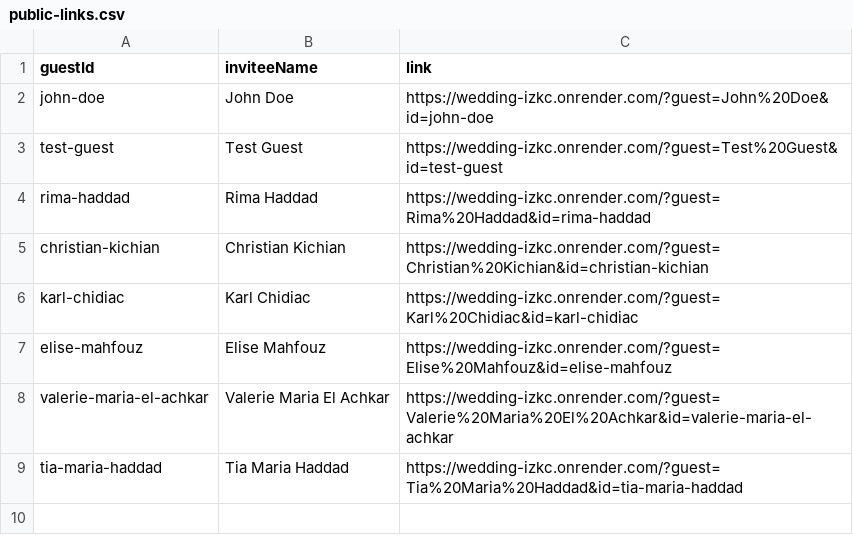
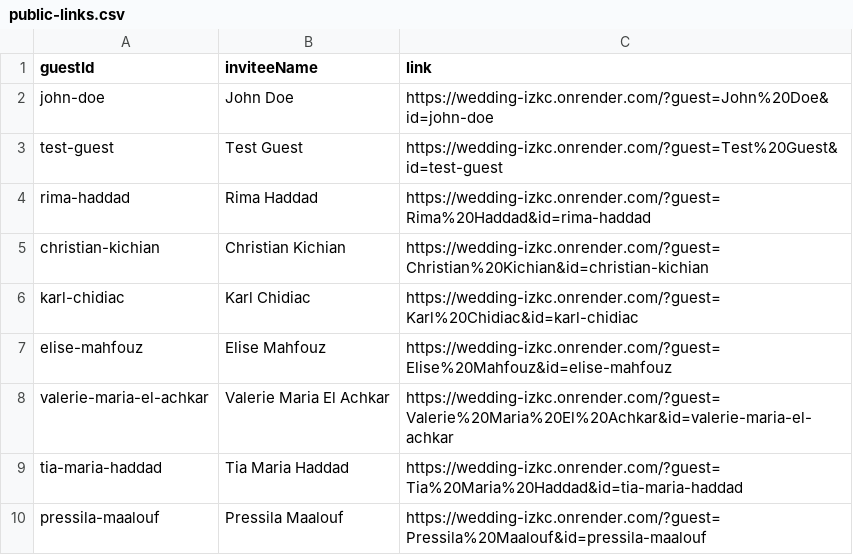
Before and after one commit to Kisho25/wedding, a CSV file: public-links.csv, drawn as a sheet; the diff names each change by its address in the sheet, - before the commit and + after, or states it on an @@ line.

```diff
--- a/public-links.csv
+++ b/public-links.csv
+row 10: pressila-maalouf | Pressila Maalouf | https://wedding-izkc.onrender.com/?guest=Pressila%20Maalouf&id=pressila-maalouf
```
Also changed, not shown: data/guest-list.csv, 2 other files.
